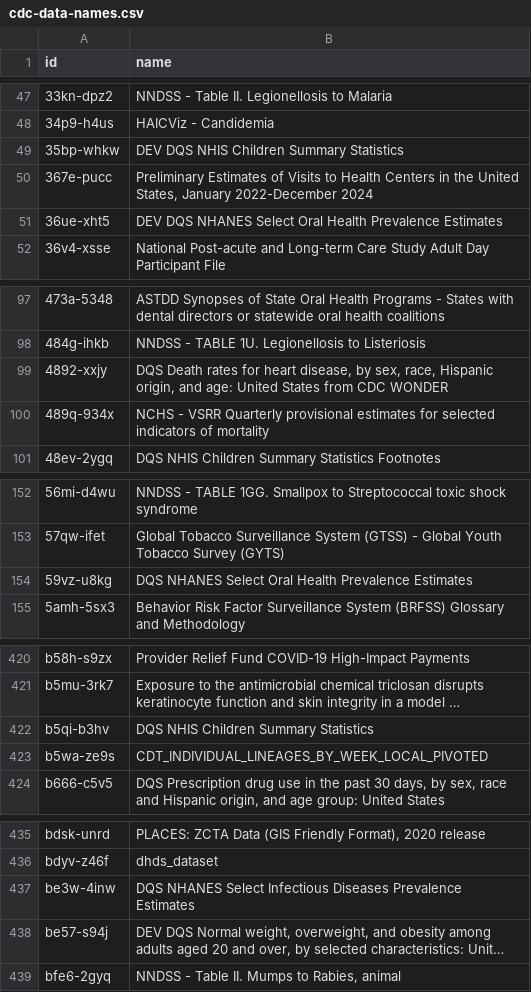
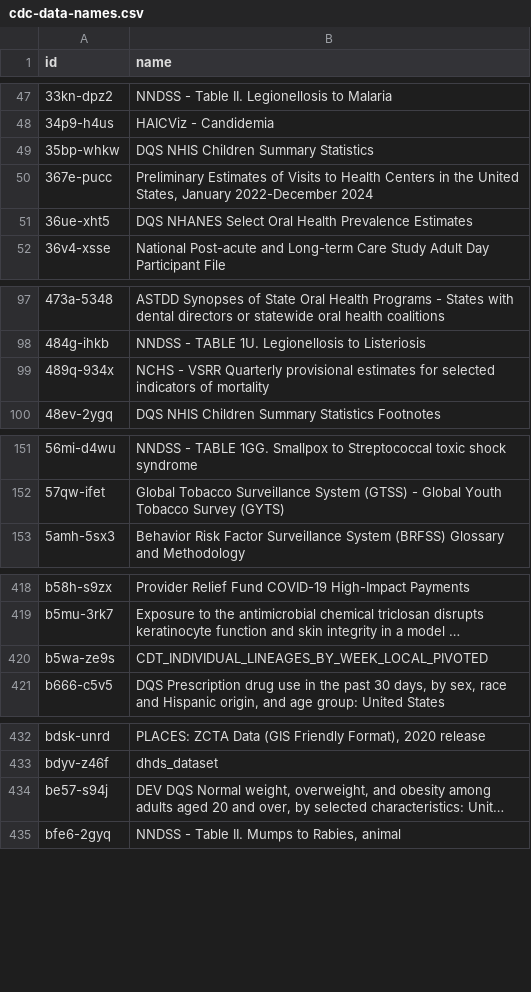
Before and after one commit to jemory/cdc-data-changes, a CSV file: exported_data/cdc-data-names.csv, drawn as a sheet; only a part is shown, gaps mark what is left out; long unchanged cells end in …; the diff covers the shown part only; the diff names each change by its address in the sheet, - before the commit and + after, or states it on an @@ line.

```diff
--- a/exported_data/cdc-data-names.csv
+++ b/exported_data/cdc-data-names.csv
-B49 (name): DEV DQS NHIS Children Summary Statistics
+B49 (name): DQS NHIS Children Summary Statistics
-B51 (name): DEV DQS NHANES…
+B51 (name): DQS NHANES…
-row 99: 4892-xxjy | DQS Death rates for heart disease, by sex, race, Hispanic origin, and age: United States from CDC WONDER
-row 154: 59vz-u8kg | DQS NHANES Select Oral Health Prevalence Estimates
-row 422: b5qi-b3hv | DQS NHIS Children Summary Statistics
-row 437: be3w-4inw | DQS NHANES Select Infectious Diseases Prevalence Estimates
```
Also changed, not shown: 6 removed rows and 9 edited cells elsewhere in this file, 3 other files.
